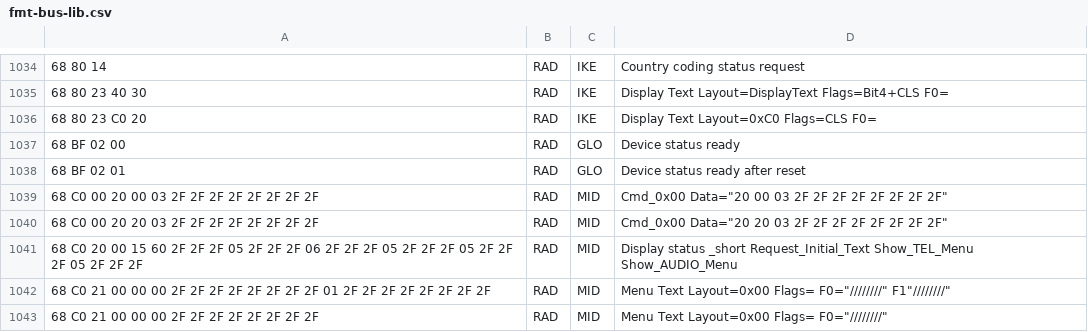
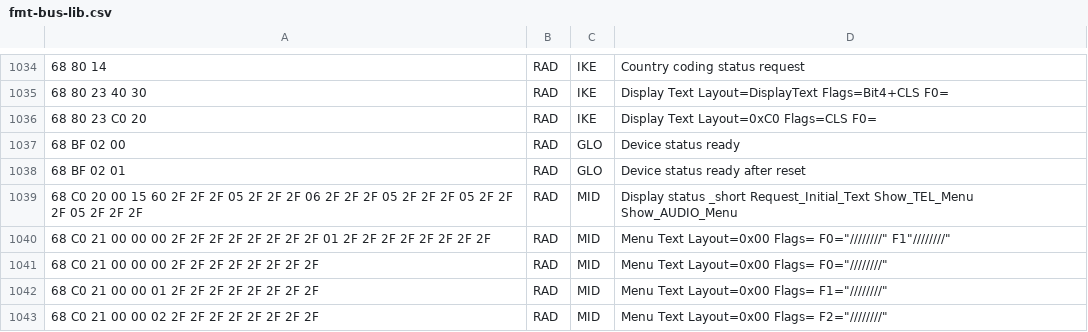
Before and after one commit to kmalinich/node-bmw, a CSV file: ref/ibus/fmt-bus-lib.csv, drawn as a sheet; only a part is shown, gaps mark what is left out; the shorter side is filled out with more unchanged rows.

```diff
--- a/ref/ibus/fmt-bus-lib.csv
+++ b/ref/ibus/fmt-bus-lib.csv
@@ -1038,4 +1038,2 @@
 68 BF 02 01,RAD,GLO,Device status ready after reset
-68 C0 00 20 00 03 2F 2F 2F 2F 2F 2F 2F 2F,RAD,MID,Cmd_0x00 Data="20 00 03 2F 2F 2F 2F 2F 2F 2F 2F"
-68 C0 00 20 20 03 2F 2F 2F 2F 2F 2F 2F 2F,RAD,MID,Cmd_0x00 Data="20 20 03 2F 2F 2F 2F 2F 2F 2F 2F"
 68 C0 20 00 15 60 2F 2F 2F 05 2F 2F 2F 06 2F 2F 2F 05 2F 2F 2F 05 2F 2F 2F 05 2F 2F 2F,RAD,MID,Display status _short Request_Initial_Text Show_TEL_Menu Show_AUDIO_Menu
```
Also changed, not shown: 12 other files.
